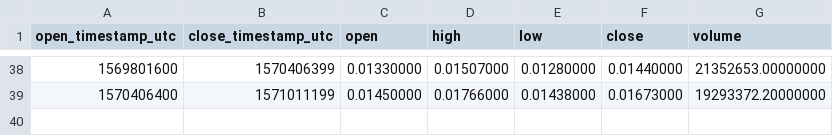
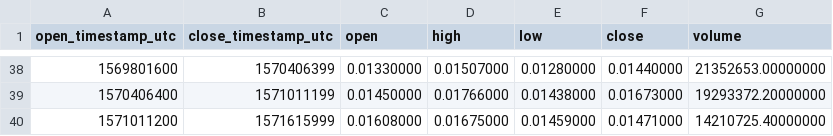
Before and after one commit to cryptobigbro/binance-TRXPAX, a CSV file: binance-TRXPAX-1w.csv, drawn as a sheet; only a part is shown, gaps mark what is left out; the diff names each change by its address in the sheet, - before the commit and + after, or states it on an @@ line.

```diff
--- a/binance-TRXPAX-1w.csv
+++ b/binance-TRXPAX-1w.csv
+row 40: 1571011200 | 1571615999 | 0.01608000 | 0.01675000 | 0.01459000 | 0.01471000 | 14210725.40000000
```
Also changed, not shown: binance-TRXPAX-1d.csv, binance-TRXPAX-1h.csv.
